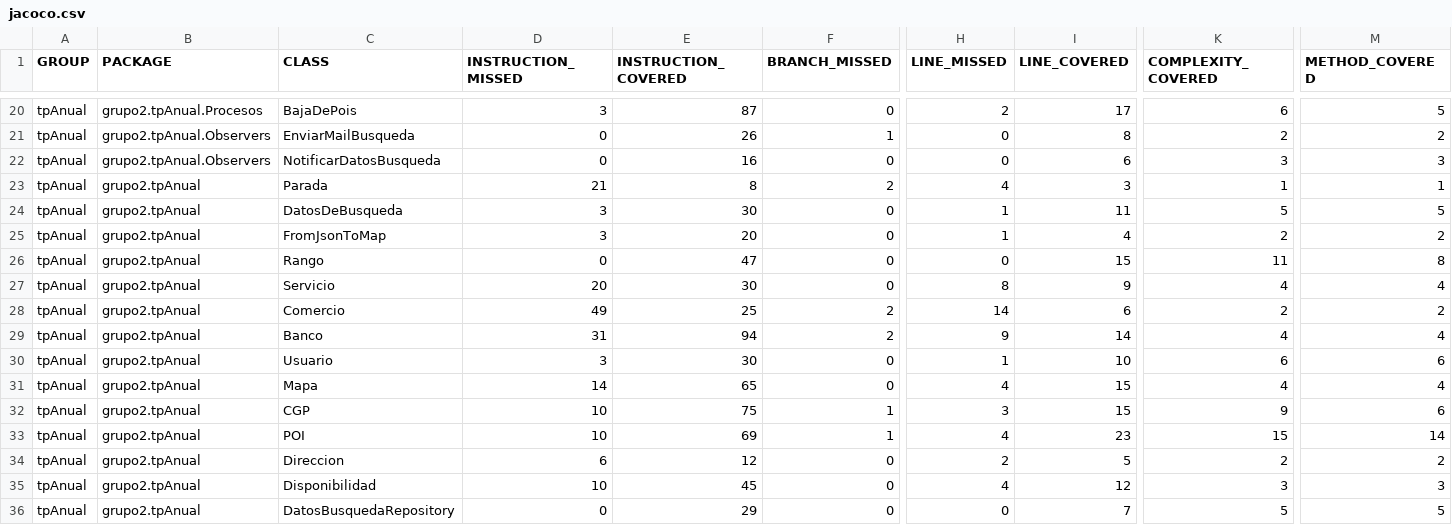
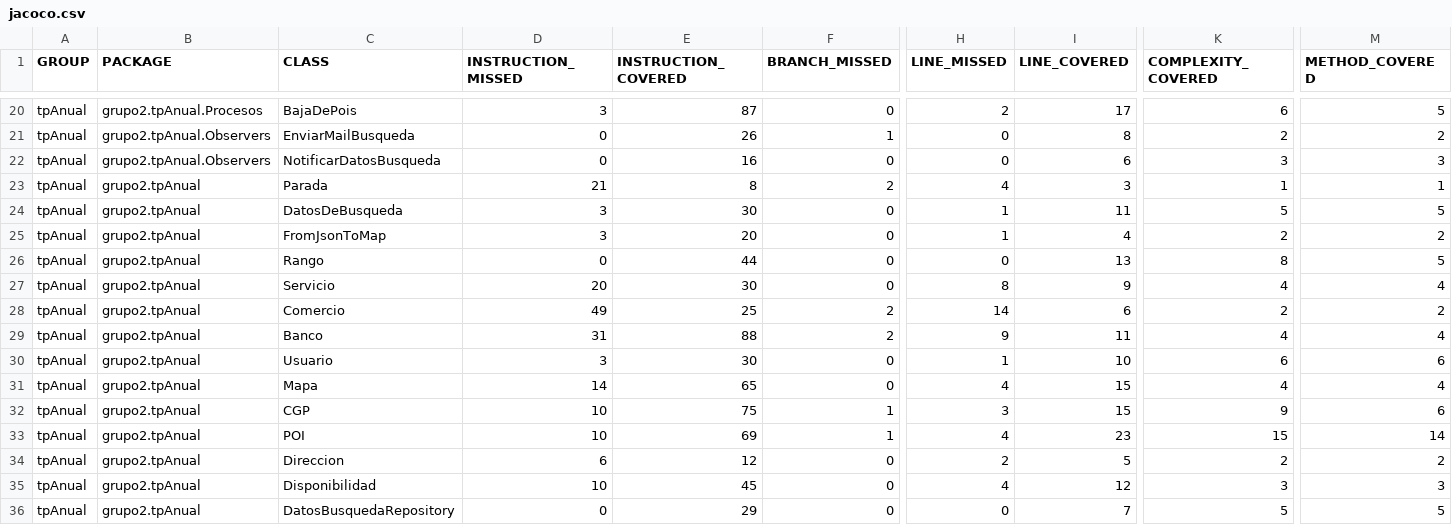
Before and after one commit to leilaweicman/2016-group-02, a CSV file: jacoco.csv, drawn as a sheet; only a part is shown, gaps mark what is left out; the diff names each change by its address in the sheet, - before the commit and + after, or states it on an @@ line.

```diff
--- a/jacoco.csv
+++ b/jacoco.csv
-E26 (INSTRUCTION_COVERED): 47
+E26 (INSTRUCTION_COVERED): 44
-I26 (LINE_COVERED): 15
+I26 (LINE_COVERED): 13
-K26 (COMPLEXITY_COVERED): 11
+K26 (COMPLEXITY_COVERED): 8
-M26 (METHOD_COVERED): 8
+M26 (METHOD_COVERED): 5
-E29 (INSTRUCTION_COVERED): 94
+E29 (INSTRUCTION_COVERED): 88
-I29 (LINE_COVERED): 14
+I29 (LINE_COVERED): 11
```
Also changed, not shown: 9 other files.
